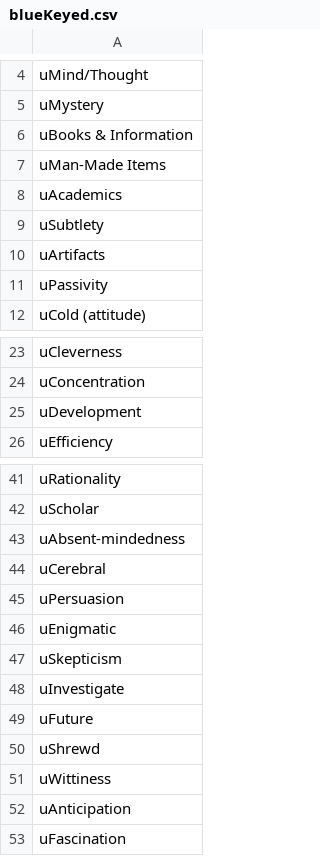
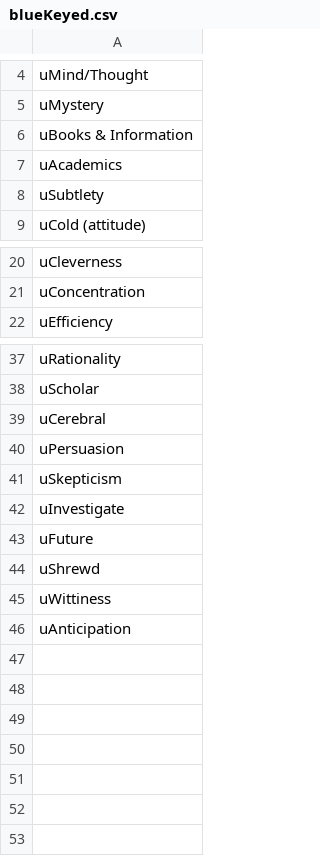
Before and after one commit to cnatsepll/ColorQuizQuestions, a CSV file: blueKeyed.csv, drawn as a sheet; only a part is shown, gaps mark what is left out.

Commit message:
Update blueKeyed.csv

```diff
--- a/blueKeyed.csv
+++ b/blueKeyed.csv
@@ -6,7 +6,4 @@ uMystery
 uBooks & Information
-uMan-Made Items
 uAcademics
 uSubtlety
-uArtifacts
-uPassivity
 uCold (attitude)
@@ -24,3 +21,2 @@ uCleverness
 uConcentration
-uDevelopment
 uEfficiency
@@ -42,6 +38,4 @@ uRationality
 uScholar
-uAbsent-mindedness
 uCerebral
 uPersuasion
-uEnigmatic
 uSkepticism
@@ -52,2 +46 @@ uWittiness
 uAnticipation
-uFascination
```
